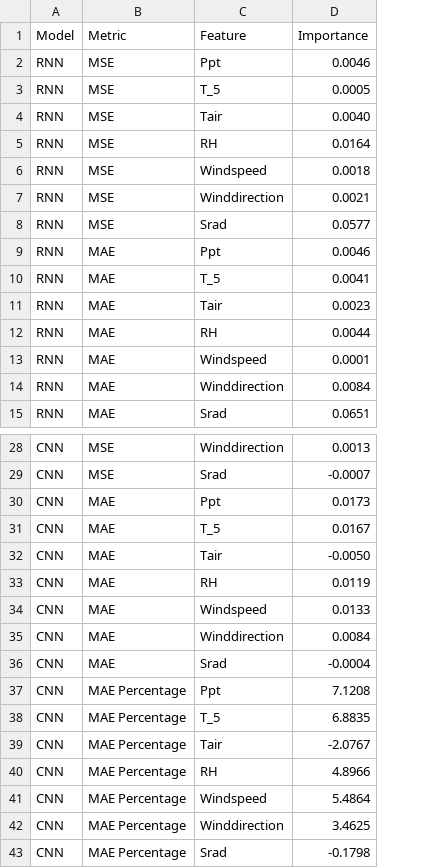
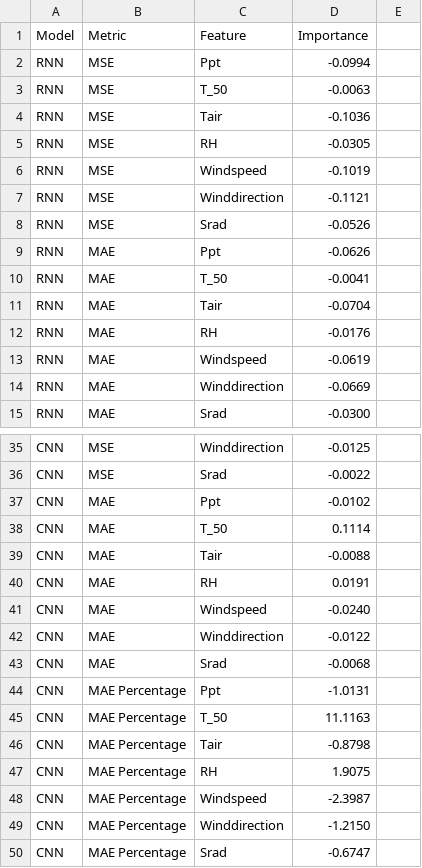
Before and after one commit to kiat/tx-soil-moisture, a CSV file: Analysis/station-data-analysis/station5_swc_50_results.csv, drawn as a sheet; only a part is shown, gaps mark what is left out; removed rows and columns are numbered as before the commit, all else as after; the diff covers the shown part only; the diff names each change by its address in the sheet, - before the commit and + after, or states it on an @@ line.

```diff
--- a/Analysis/station-data-analysis/station5_swc_50_results.csv
+++ b/Analysis/station-data-analysis/station5_swc_50_results.csv
-column D (Importance), rows 2-15: 0.0046 | 0.0005 | 0.0040 | 0.0164 | 0.0018 | 0.0021 | 0.0577 | 0.0046 | 0.0041 | 0.0023 | 0.0044 | 0.0001 | 0.0084 | 0.0651; rows 28-43: 0.0013 | -0.0007 | 0.0173 | 0.0167 | -0.0050 | 0.0119 | 0.0133 | 0.0084 | -0.0004 | 7.1208 | 6.8835 | -2.0767 | 4.8966 | 5.4864 | 3.4625 | -0.1798
+column D (Importance), rows 2-15: -0.0994 | -0.0063 | -0.1036 | -0.0305 | -0.1019 | -0.1121 | -0.0526 | -0.0626 | -0.0041 | -0.0704 | -0.0176 | -0.0619 | -0.0669 | -0.0300; rows 35-50: -0.0125 | -0.0022 | -0.0102 | 0.1114 | -0.0088 | 0.0191 | -0.0240 | -0.0122 | -0.0068 | -1.0131 | 11.1163 | -0.8798 | 1.9075 | -2.3987 | -1.2150 | -0.6747
+column E, empty
-C3 (Feature): T_5
+C3 (Feature): T_50
-C10 (Feature): T_5
+C10 (Feature): T_50
-C38 (Feature): T_5
+C38 (Feature): T_50
-C45 (Feature): T_5
+C45 (Feature): T_50
```
Also changed, not shown: 36 added rows and 7 edited cells elsewhere in this file, Analysis/station-data-analysis/station4_swc_10_results.csv, Analysis/station-data-analysis/station4_swc_20_results.csv, 15 other files.
